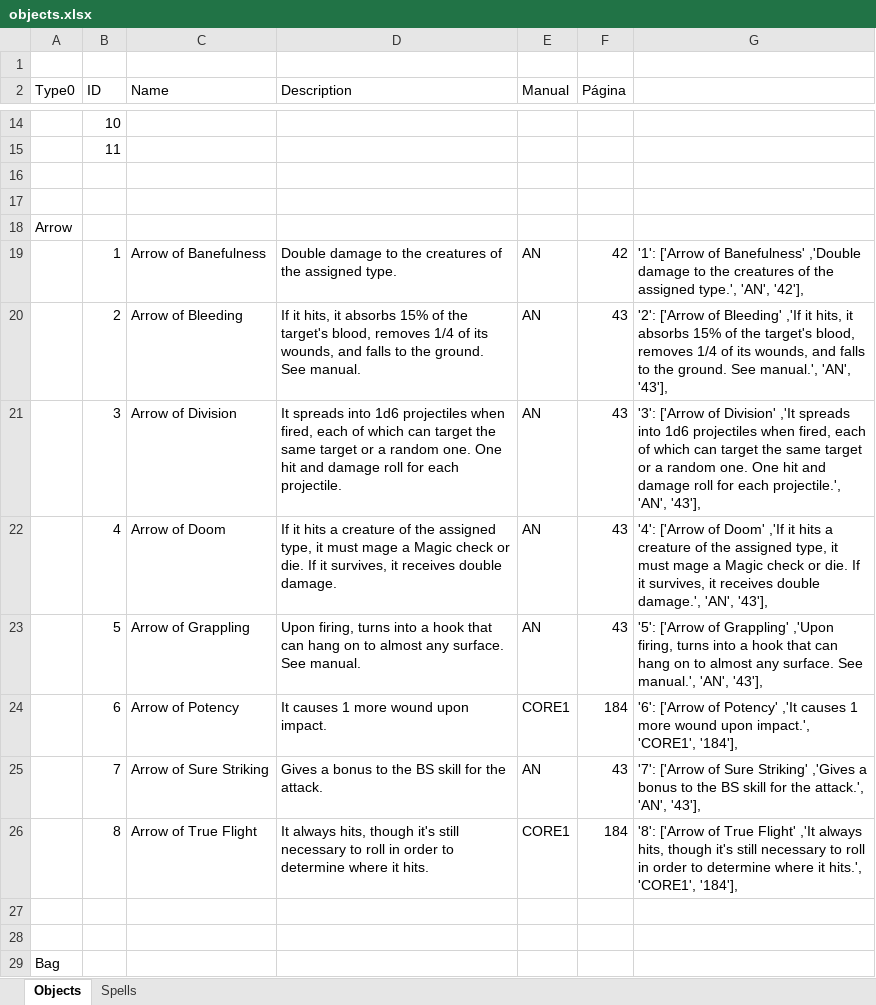
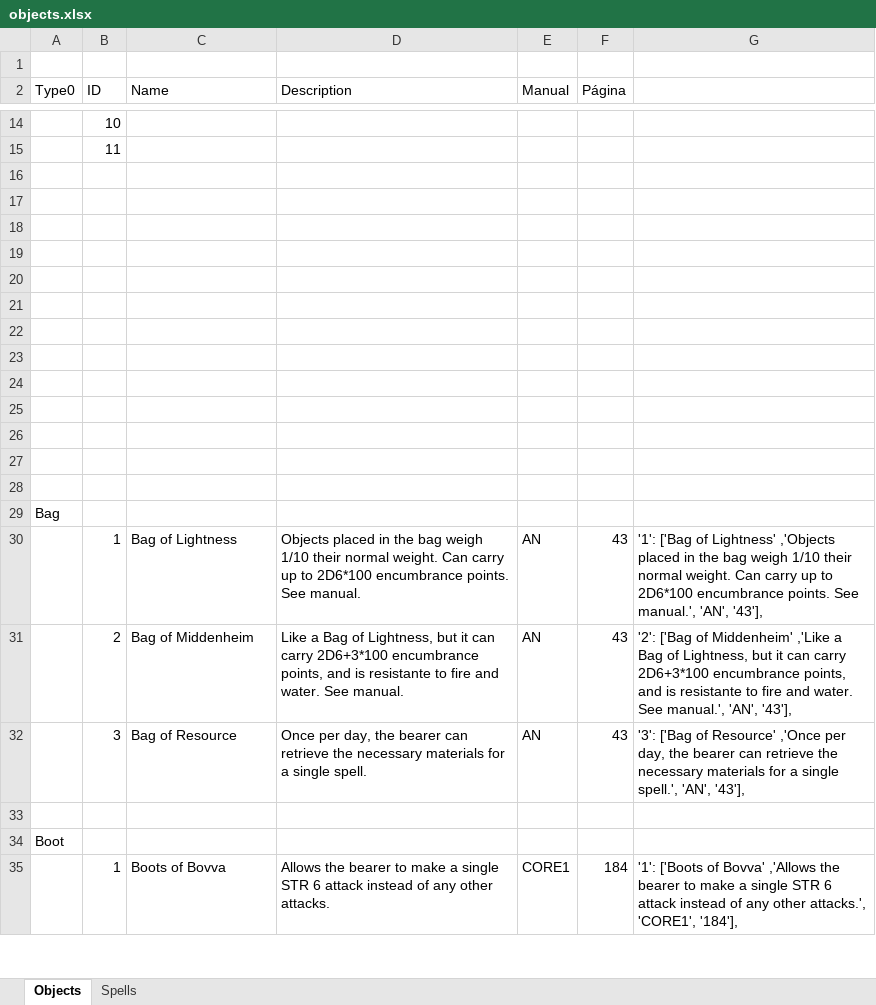
Before and after one commit to jdougnac/WFRP-Magic-Item-Generator, an Excel workbook: objects.xlsx, sheet Objects, drawn as a sheet; only a part is shown, gaps mark what is left out; the shorter side is filled out with more unchanged rows; values as stored, in another font and other column widths than the file's, no borders; the diff covers the shown part only; the diff names each change by its address in the sheet, - before the commit and + after, or states it on an @@ line.

```diff
--- a/objects.xlsx (sheet Objects)
+++ b/objects.xlsx (sheet Objects)
-A18 (Type0): Arrow
+A18 (Type0): (empty)
-row 19:  | 1 | Arrow of Banefulness | Double damage to the creatures of the assigned type. | AN | 42 | '1': ['Arrow of Banefulness' ,'Double damage to the creatures of the assigned type.', 'AN', '42'],
+row 19: (empty)
-row 20:  | 2 | Arrow of Bleeding | If it hits, it absorbs 15% of the target's blood, removes 1/4 of its wounds, and falls to the ground. See manual. | AN | 43 | '2': ['Arrow of Bleeding' ,'If it hits, it absorbs 15% of the target's blood, removes 1/4 of its wounds, and falls to the ground. See manual.', 'AN', '43'],
+row 20: (empty)
-row 21:  | 3 | Arrow of Division | It spreads into 1d6 projectiles when fired, each of which can target the same target or a random one. One hit and damage roll for each projectile. | AN | 43 | '3': ['Arrow of Division' ,'It spreads into 1d6 projectiles when fired, each of which can target the same target or a random one. One hit and damage roll for each projectile.', 'AN', '43'],
+row 21: (empty)
-row 22:  | 4 | Arrow of Doom | If it hits a creature of the assigned type, it must mage a Magic check or die. If it survives, it receives double damage. | AN | 43 | '4': ['Arrow of Doom' ,'If it hits a creature of the assigned type, it must mage a Magic check or die. If it survives, it receives double damage.', 'AN', '43'],
+row 22: (empty)
-row 23:  | 5 | Arrow of Grappling | Upon firing, turns into a hook that can hang on to almost any surface. See manual. | AN | 43 | '5': ['Arrow of Grappling' ,'Upon firing, turns into a hook that can hang on to almost any surface. See manual.', 'AN', '43'],
+row 23: (empty)
-row 24:  | 6 | Arrow of Potency | It causes 1 more wound upon impact. | CORE1 | 184 | '6': ['Arrow of Potency' ,'It causes 1 more wound upon impact.', 'CORE1', '184'],
+row 24: (empty)
-row 25:  | 7 | Arrow of Sure Striking | Gives a bonus to the BS skill for the attack. | AN | 43 | '7': ['Arrow of Sure Striking' ,'Gives a bonus to the BS skill for the attack.', 'AN', '43'],
+row 25: (empty)
-row 26:  | 8 | Arrow of True Flight | It always hits, though it's still necessary to roll in order to determine where it hits. | CORE1 | 184 | '8': ['Arrow of True Flight' ,'It always hits, though it's still necessary to roll in order to determine where it hits.', 'CORE1', '184'],
+row 26: (empty)
```
Also changed, not shown: 80 added rows, 20 removed rows and 78 edited cells elsewhere in this sheet, formulas that keep their value, 9 other files.
